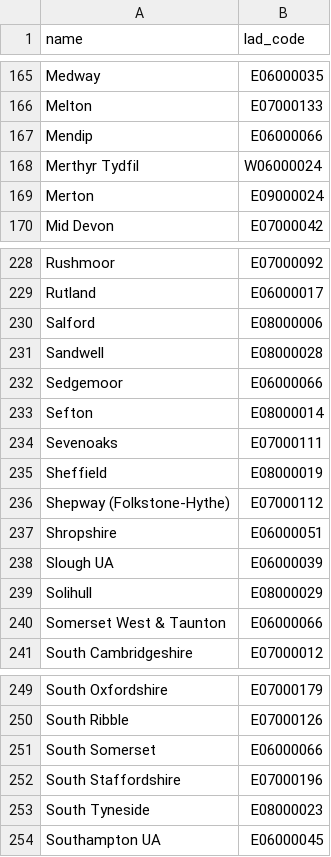
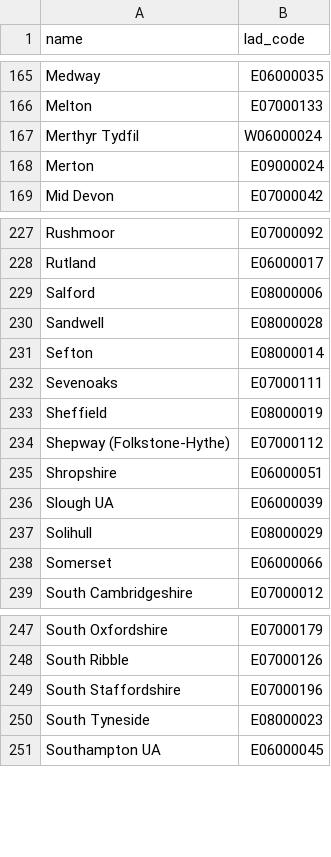
Before and after one commit to ONSdigital/aws-uploader, a CSV file: councils.csv, drawn as a sheet; only a part is shown, gaps mark what is left out.

Commit message:
merge somerset coucils

```diff
--- a/councils.csv
+++ b/councils.csv
@@ -166,3 +166,2 @@ Medway,E06000035
 Melton,E07000133
-Mendip,E06000066
 Merthyr Tydfil,W06000024
@@ -231,3 +230,2 @@ Salford,E08000006
 Sandwell,E08000028
-Sedgemoor,E06000066
 Sefton,E08000014
@@ -239,3 +237,3 @@ Slough UA,E06000039
 Solihull,E08000029
-Somerset West & Taunton,E06000066
+Somerset,E06000066
 South Cambridgeshire,E07000012
@@ -250,3 +248,2 @@ South Oxfordshire,E07000179
 South Ribble,E07000126
-South Somerset,E06000066
 South Staffordshire,E07000196
```
